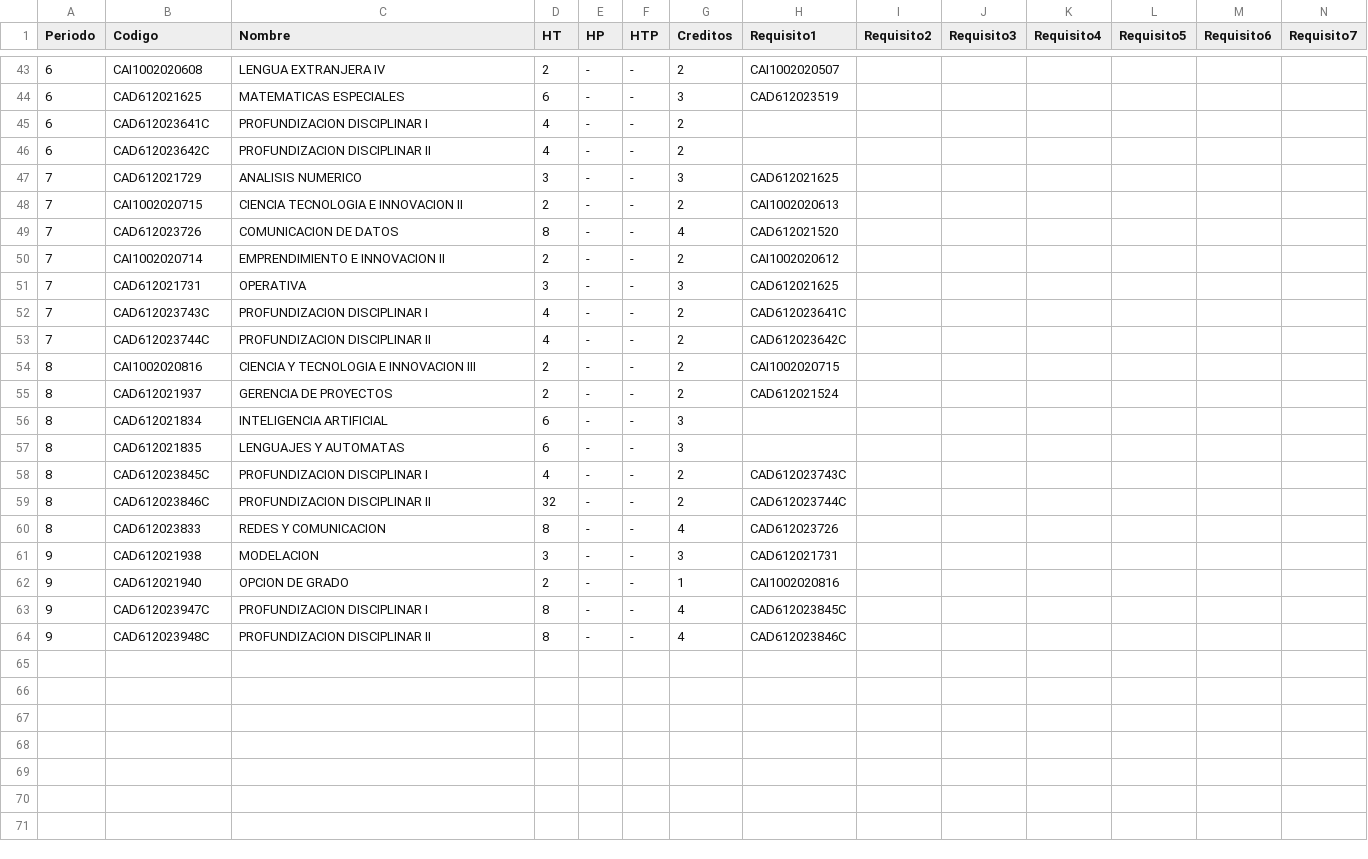
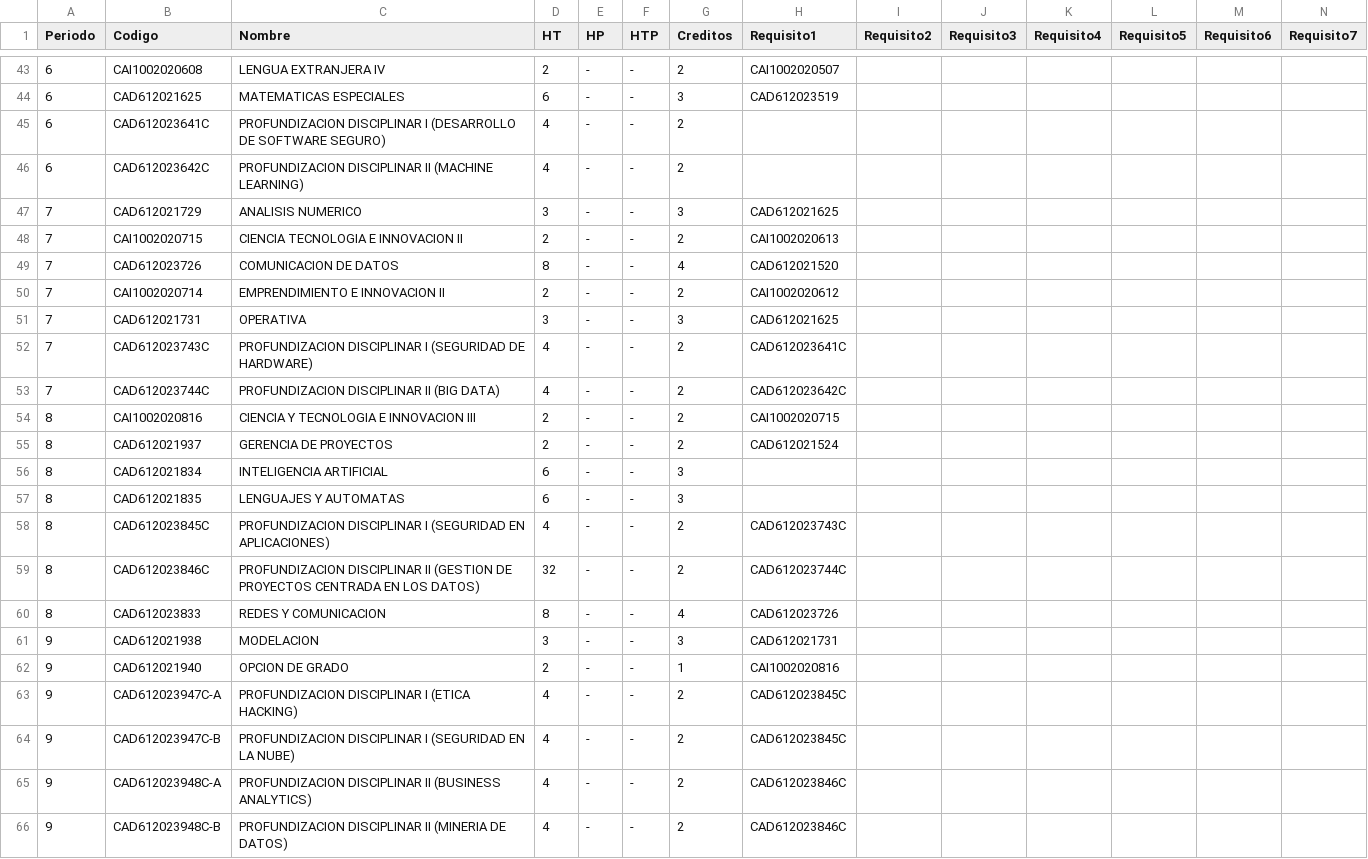
Before and after one commit to Bairon1016/UniguIA, a CSV file: Pénsum - Ingeniería de sistemas y computación.csv (was Pensum Ingeniería de sistemas y computación.csv), drawn as a sheet; only a part is shown, gaps mark what is left out; addresses are those after the commit; rows hold the shown columns only; the diff names each change by its address in the sheet, - before the commit and + after, or states it on an @@ line.

Commit message:
Datasets de administración, industrial, mecatrónica y pruebas

```diff
--- a/Pensum Ingeniería de sistemas y computación.csv
+++ b/Pénsum - Ingeniería de sistemas y computación.csv
-C45 (Nombre): PROFUNDIZACION DISCIPLINAR I
+C45 (Nombre): PROFUNDIZACION DISCIPLINAR I (DESARROLLO DE SOFTWARE SEGURO)
-C46 (Nombre): PROFUNDIZACION DISCIPLINAR II
+C46 (Nombre): PROFUNDIZACION DISCIPLINAR II (MACHINE LEARNING)
-C52 (Nombre): PROFUNDIZACION DISCIPLINAR I
+C52 (Nombre): PROFUNDIZACION DISCIPLINAR I (SEGURIDAD DE HARDWARE)
-C53 (Nombre): PROFUNDIZACION DISCIPLINAR II
+C53 (Nombre): PROFUNDIZACION DISCIPLINAR II (BIG DATA)
-C58 (Nombre): PROFUNDIZACION DISCIPLINAR I
+C58 (Nombre): PROFUNDIZACION DISCIPLINAR I (SEGURIDAD EN APLICACIONES)
-C59 (Nombre): …DISCIPLINAR II
+C59 (Nombre): …DISCIPLINAR II (GESTION DE PROYECTOS CENTRADA EN LOS DATOS)
-B63 (Codigo): CAD612023947C
+B63 (Codigo): CAD612023947C-A
-C63 (Nombre): PROFUNDIZACION DISCIPLINAR I
+C63 (Nombre): PROFUNDIZACION DISCIPLINAR I (ETICA HACKING)
-D63 (HT): 8
+D63 (HT): 4
-G63 (Creditos): 4
+G63 (Creditos): 2
+row 64: 9 | CAD612023947C-B | PROFUNDIZACION DISCIPLINAR I (SEGURIDAD EN LA NUBE) | 4 | - | - | 2 | CAD612023845C
+row 65: 9 | CAD612023948C-A | PROFUNDIZACION DISCIPLINAR II (BUSINESS ANALYTICS) | 4 | - | - | 2 | CAD612023846C
-B66 (Codigo): CAD612023948C
+B66 (Codigo): CAD612023948C-B
-C66 (Nombre): PROFUNDIZACION DISCIPLINAR II
+C66 (Nombre): PROFUNDIZACION DISCIPLINAR II (MINERIA DE DATOS)
-D66 (HT): 8
+D66 (HT): 4
-G66 (Creditos): 4
+G66 (Creditos): 2
```
Also changed, not shown: 4 other files.
